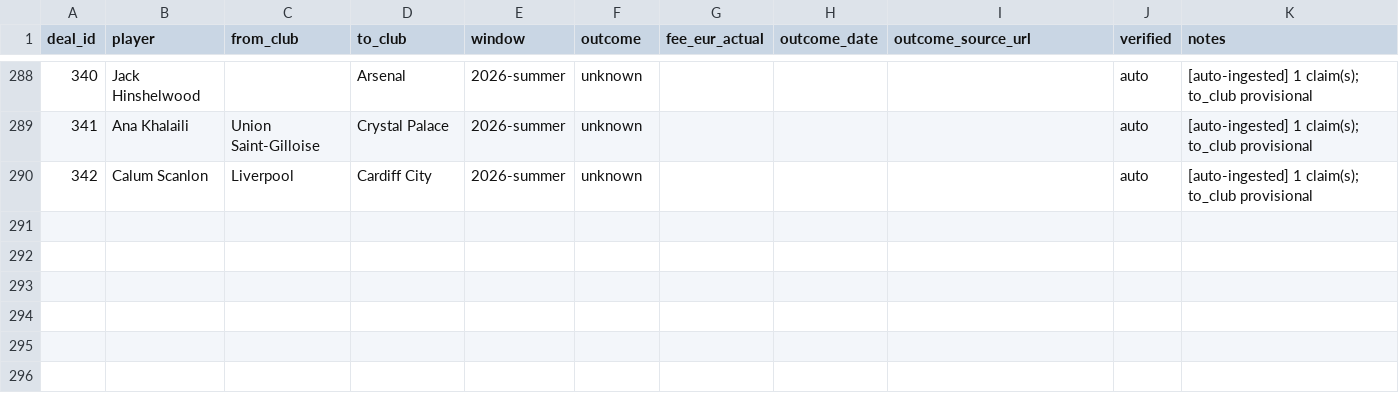
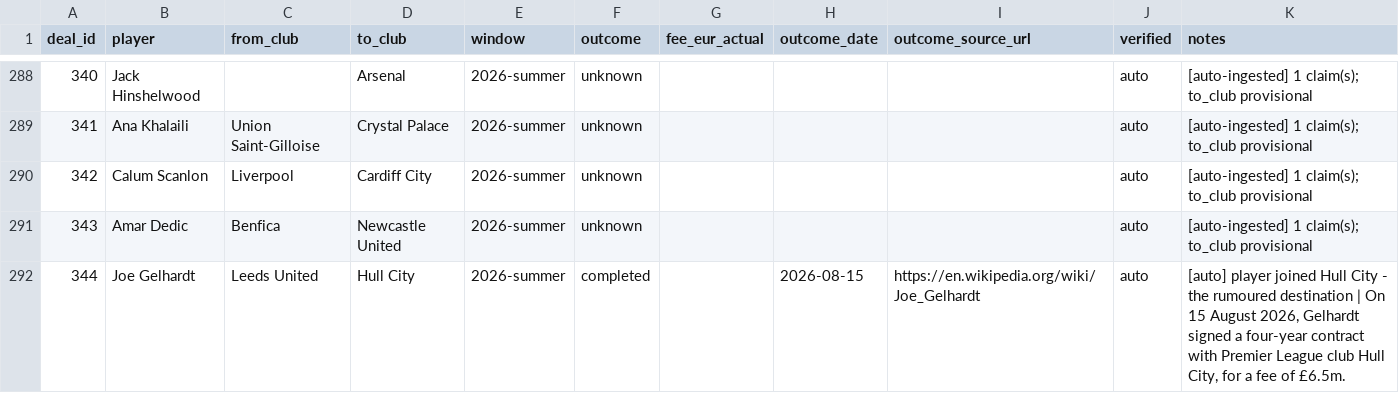
Before and after one commit to har27il/transfer-truth, a CSV file: ground-truth/deals.csv, drawn as a sheet; only a part is shown, gaps mark what is left out.

```diff
--- a/ground-truth/deals.csv
+++ b/ground-truth/deals.csv
@@ -290 +290,3 @@ deal_id,player,from_club,to_club,window,outcome,fee_eur_actual,outcome_date,outc
 342,Calum Scanlon,Liverpool,Cardiff City,2026-summer,unknown,,,,auto,[auto-ingested] 1 claim(s); to_club provisional
+343,Amar Dedic,Benfica,Newcastle United,2026-summer,unknown,,,,auto,[auto-ingested] 1 claim(s); to_club provisional
+344,Joe Gelhardt,Leeds United,Hull City,2026-summer,completed,,2026-08-15,https://en.wikipedia.org/wiki/Joe_Gelhardt,auto,"[auto] player joined Hull City - the rumoured destination | On 15 August 2026, Gelhardt signed a four-year contract with Premier League club Hull City, for a fee of £6.5m."
```
Also changed, not shown: ground-truth/journalist_claims.csv, 2 other files.
